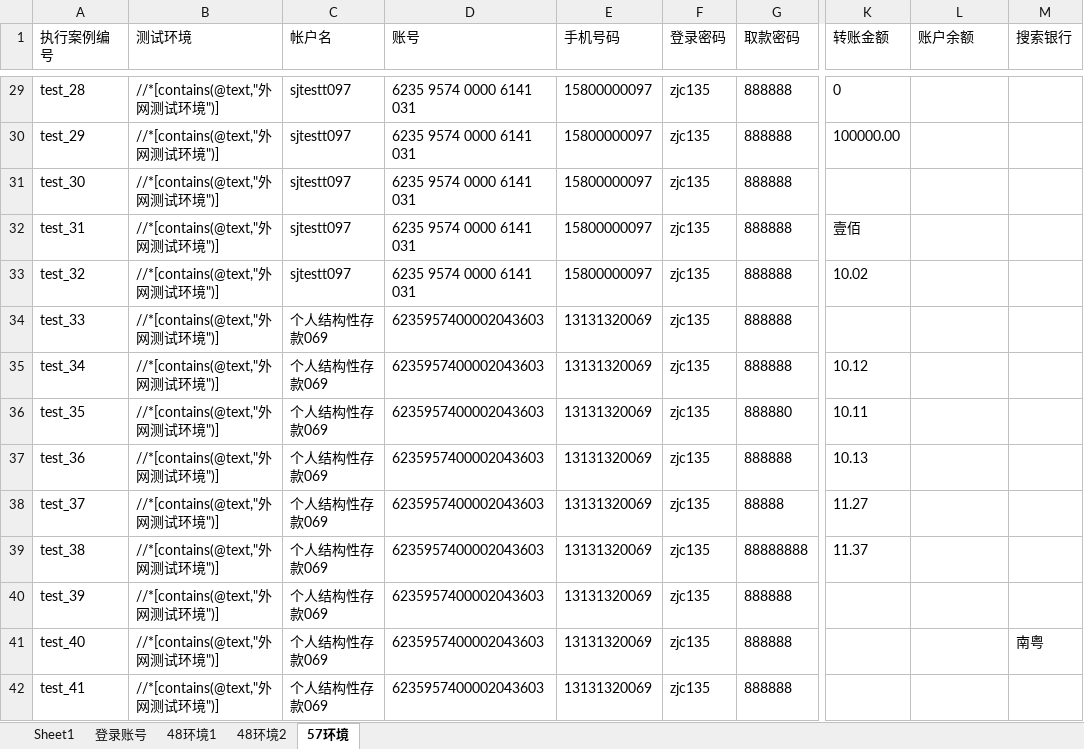
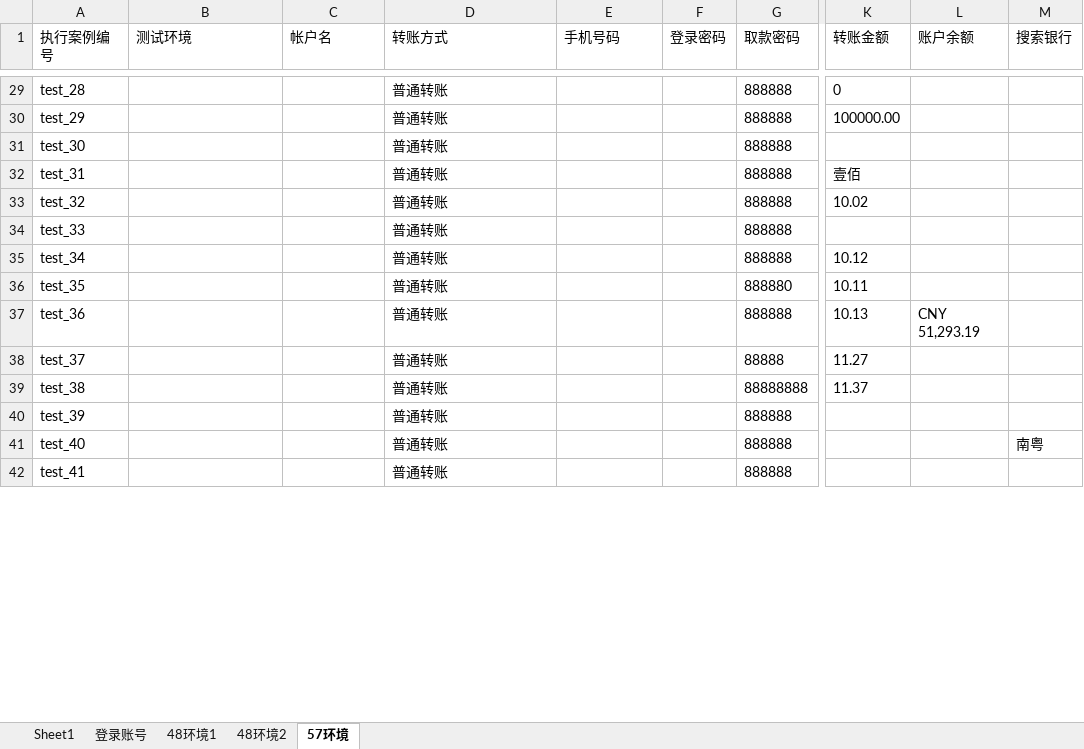
Before and after one commit to SusunZeng/AppiumProjectAndroid, an Excel workbook: config/AppiumProjectData.xlsx, sheet 57环境, drawn as a sheet; only a part is shown, gaps mark what is left out; values as stored, in another font and other column widths than the file's, no borders; the diff covers the shown part only; the diff names each change by its address in the sheet, - before the commit and + after, or states it on an @@ line.

```diff
--- a/config/AppiumProjectData.xlsx (sheet 57环境)
+++ b/config/AppiumProjectData.xlsx (sheet 57环境)
-D1: 账号
+D1: 转账方式
-B29:B42 (测试环境): //*[contains(@text,"外网测试环境")]
+B29:B42 (测试环境): (empty)
-C29:C33 (帐户名): sjtestt097
+C29:C33 (帐户名): (empty)
-D29:D33 (转账方式): 6235 9574 0000 6141 031
+D29:D33 (转账方式): 普通转账
-E29:E33 (手机号码): 15800000097
+E29:E33 (手机号码): (empty)
-F29:F42 (登录密码): zjc135
+F29:F42 (登录密码): (empty)
-C34:C42 (帐户名): 个人结构性存款069
+C34:C42 (帐户名): (empty)
-D34:D42 (转账方式): 6235957400002043603
+D34:D42 (转账方式): 普通转账
-E34:E42 (手机号码): 13131320069
+E34:E42 (手机号码): (empty)
-L37 (账户余额): (empty)
+L37 (账户余额): CNY 51,293.19
```
Also changed, not shown: 22 added rows, 171 edited cells and cell formats elsewhere in this sheet, sheet Sheet1, sheet 48环境2, sheet 48环境1, sheet 登录账号.
